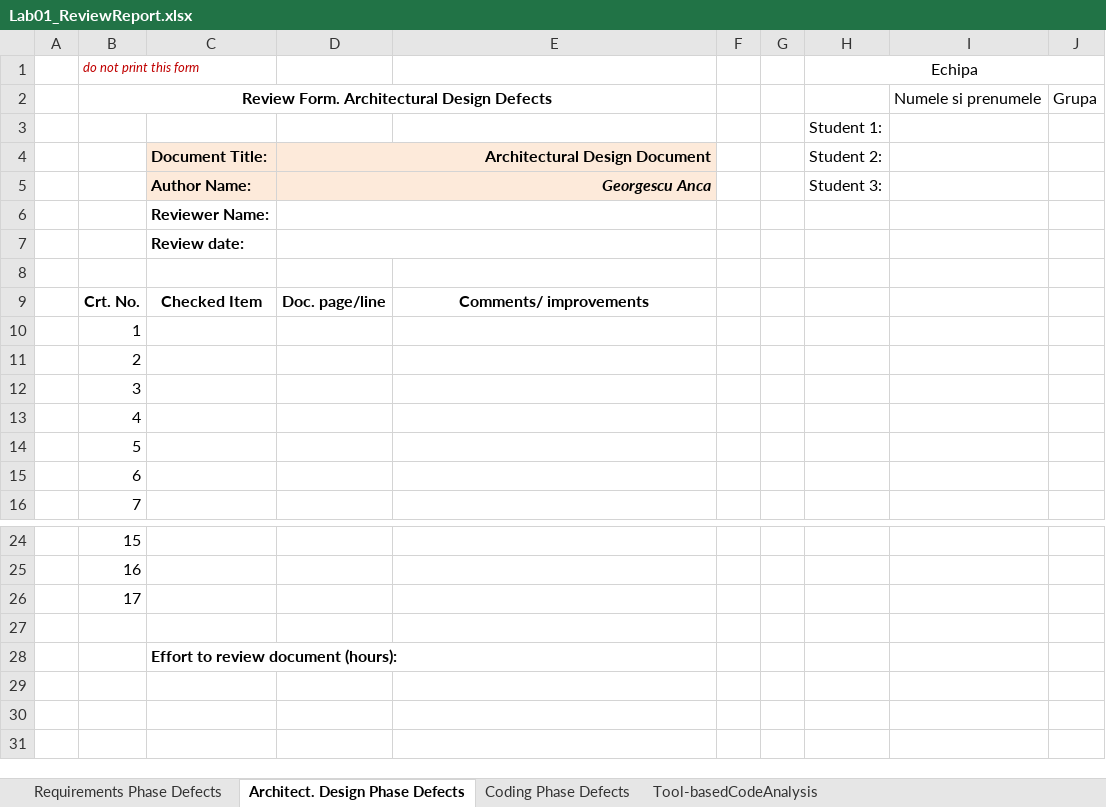
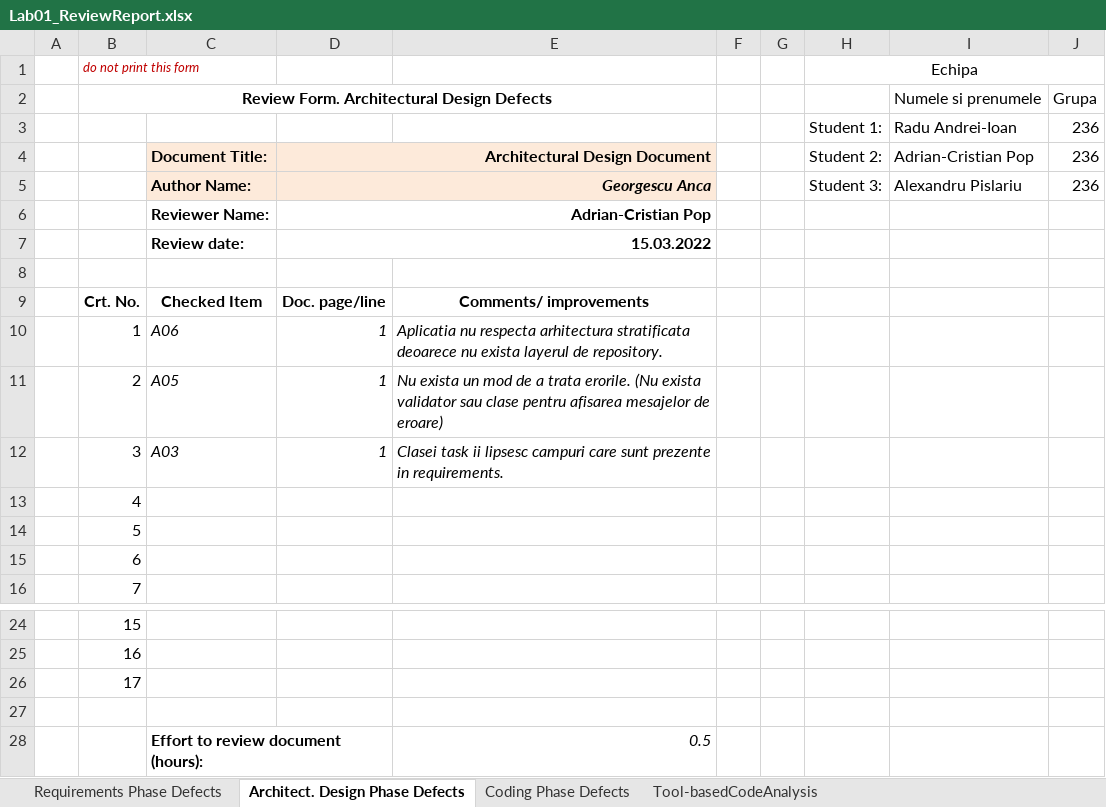
Before and after one commit to AlexandruPislariu/VVSS-Tasks, an Excel workbook: Docs/Lab01/Lab01_ReviewReport.xlsx, sheet Architect. Design Phase Defects, drawn as a sheet; only a part is shown, gaps mark what is left out; values as stored, in another font and other column widths than the file's, no borders; removed rows and columns are numbered as before the commit, all else as after; the diff names each change by its address in the sheet, - before the commit and + after, or states it on an @@ line.

```diff
--- a/Docs/Lab01/Lab01_ReviewReport.xlsx (sheet Architect. Design Phase Defects)
+++ b/Docs/Lab01/Lab01_ReviewReport.xlsx (sheet Architect. Design Phase Defects)
-row 3:  |  |  |  |  |  |  | Student 1:
+row 3:  |  |  |  |  |  |  | Student 1: | Radu Andrei-Ioan | 236
-I4: (empty)
+I4: Adrian-Cristian Pop
-J4:J5: (empty)
+J4:J5: 236
-I5: (empty)
+I5: Alexandru Pislariu
-D6: (empty)
+D6: Adrian-Cristian Pop
-D7: (empty)
+D7: 15.03.2022
-C10: (empty)
+C10: A06
-D10:D12: (empty)
+D10:D12: 1
-E10: (empty)
+E10: Aplicatia nu respecta arhitectura stratificata deoarece nu exista layerul de repository.
-C11: (empty)
+C11: A05
-E11: (empty)
+E11: Nu exista un mod de a trata erorile. (Nu exista validator sau clase pentru afisarea mesajelor de eroare)
-C12: (empty)
+C12: A03
-E12: (empty)
+E12: Clasei task ii lipsesc campuri care sunt prezente in requirements.
-E28: (empty)
+E28: 0.5
```
Also changed, not shown: sheet Tool-basedCodeAnalysis, sheet Requirements Phase Defects, sheet Coding Phase Defects, 13 other files.
